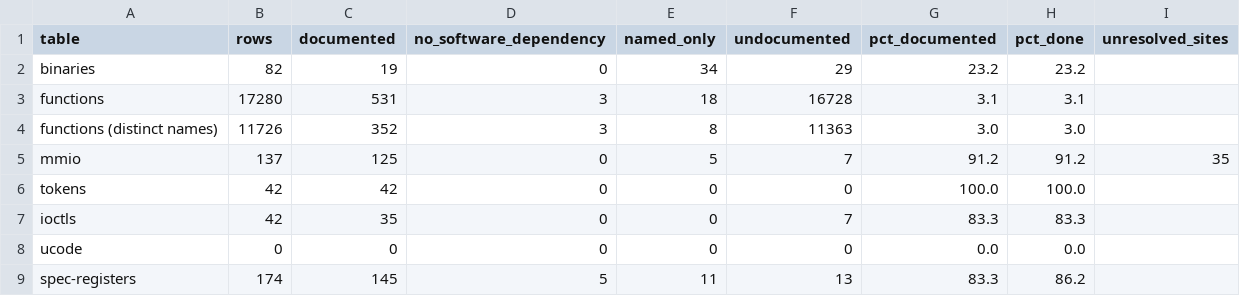
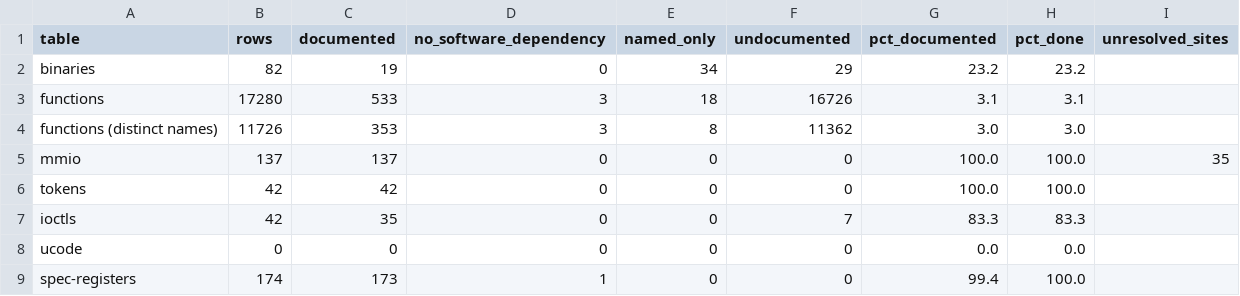
Before and after one commit to jamesbraid/crime, a TSV file: docs/inventory/summary.tsv, drawn as a sheet.

```diff
--- a/docs/inventory/summary.tsv
+++ b/docs/inventory/summary.tsv
@@ -2,5 +2,5 @@ table	rows	documented	no_software_dependency	named_only	undocumented	pct_documen
 binaries	82	19	0	34	29	23.2	23.2	
-functions	17280	531	3	18	16728	3.1	3.1	
-functions (distinct names)	11726	352	3	8	11363	3.0	3.0	
-mmio	137	125	0	5	7	91.2	91.2	35
+functions	17280	533	3	18	16726	3.1	3.1	
+functions (distinct names)	11726	353	3	8	11362	3.0	3.0	
+mmio	137	137	0	0	0	100.0	100.0	35
 tokens	42	42	0	0	0	100.0	100.0	
@@ -8,2 +8,2 @@ ioctls	42	35	0	0	7	83.3	83.3
 ucode	0	0	0	0	0	0.0	0.0	
-spec-registers	174	145	5	11	13	83.3	86.2	
+spec-registers	174	173	1	0	0	99.4	100.0	
```
Also changed, not shown: docs/inventory/mmio.tsv, docs/inventory/spec-registers.tsv, 8 other files.
